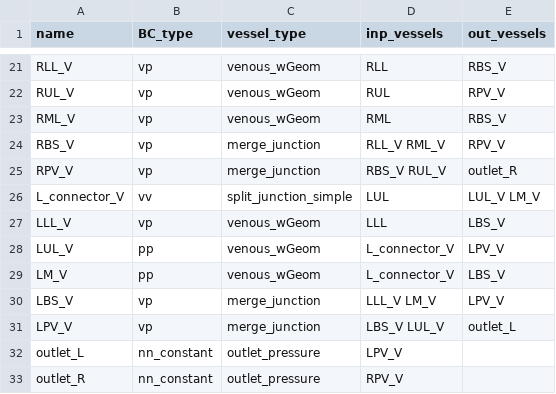
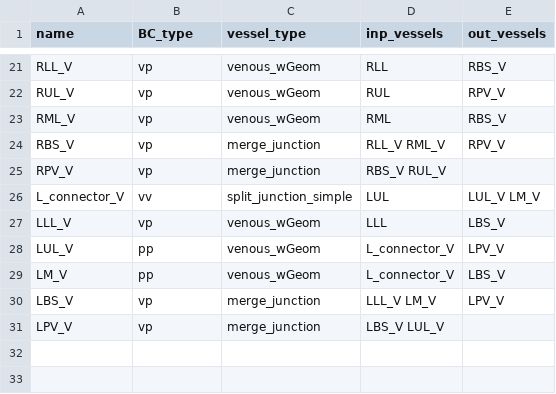
Before and after one commit to FinbarArgus/circulatory_autogen, a CSV file: resources/lung_ROM_vessel_array.csv, drawn as a sheet; only a part is shown, gaps mark what is left out.

```diff
--- a/resources/lung_ROM_vessel_array.csv
+++ b/resources/lung_ROM_vessel_array.csv
@@ -24,3 +24,3 @@ RML_V,vp,venous_wGeom,RML                       ,RBS_V
 RBS_V,vp,merge_junction,RLL_V RML_V   ,RPV_V
-RPV_V,vp,merge_junction,RBS_V RUL_V     ,outlet_R
+RPV_V,vp,merge_junction,RBS_V RUL_V     ,
 L_connector_V,vv,split_junction_simple, LUL, LUL_V LM_V
@@ -30,4 +30,2 @@ LM_V,pp,venous_wGeom,L_connector_V              ,LBS_V
 LBS_V,vp,merge_junction,LLL_V LM_V         ,LPV_V
-LPV_V,vp,merge_junction,LBS_V LUL_V         ,outlet_L
-outlet_L,         nn_constant,    outlet_pressure,        LPV_V,
-outlet_R,         nn_constant,    outlet_pressure,        RPV_V,
+LPV_V,vp,merge_junction,LBS_V LUL_V         ,
```
Also changed, not shown: resources/lung_ROM_parameters.csv, resources/lung_ROM_params_for_id.csv, 1 other file.
